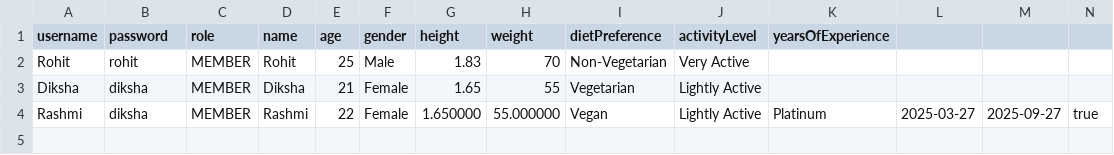
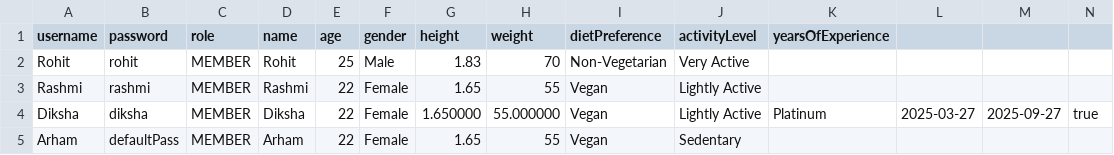
Before and after one commit to DikshaSrini/GymManagementApplication, a CSV file: GymManagement/users.csv, drawn as a sheet.

```diff
--- a/GymManagement/users.csv
+++ b/GymManagement/users.csv
@@ -2,3 +2,4 @@ username,password,role,name,age,gender,height,weight,dietPreference,activityLeve
 Rohit,rohit,MEMBER,Rohit,25,Male,1.83,70,Non-Vegetarian,Very Active,
-Diksha,diksha,MEMBER,Diksha,21,Female,1.65,55,Vegetarian,Lightly Active,
-Rashmi,diksha,MEMBER,Rashmi,22,Female,1.650000,55.000000,Vegan,Lightly Active,Platinum,2025-03-27,2025-09-27,true
+Rashmi,rashmi,MEMBER,Rashmi,22,Female,1.65,55,Vegan,Lightly Active,
+Diksha,diksha,MEMBER,Diksha,22,Female,1.650000,55.000000,Vegan,Lightly Active,Platinum,2025-03-27,2025-09-27,true
+Arham,defaultPass,MEMBER,Arham,22,Female,1.65,55,Vegan,Sedentary
```
Also changed, not shown: 1 other file.
